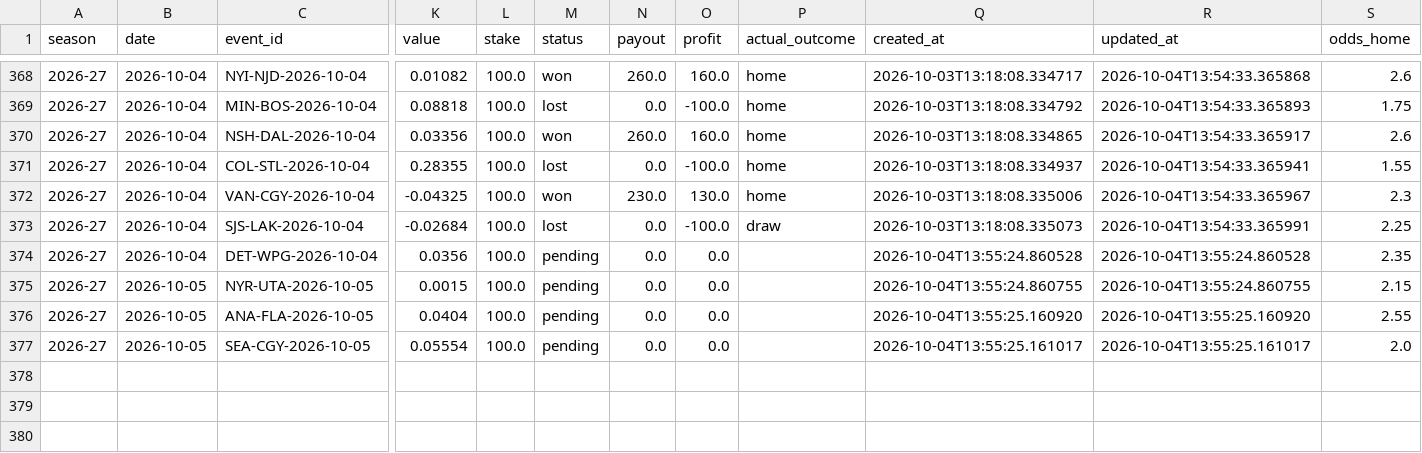
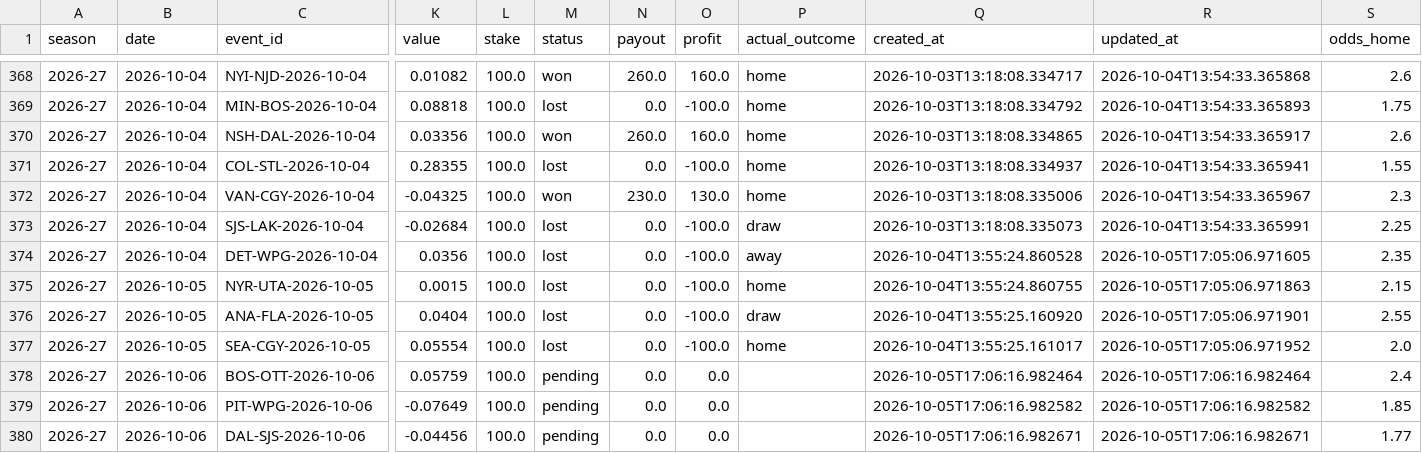
Before and after one commit to egeiran/NHL-ML-Prediction-Model, a CSV file: NHL/data/bet_shadow.csv, drawn as a sheet; only a part is shown, gaps mark what is left out; rows hold the shown columns only; the diff names each change by its address in the sheet, - before the commit and + after, or states it on an @@ line.

```diff
--- a/NHL/data/bet_shadow.csv
+++ b/NHL/data/bet_shadow.csv
-M374:M377 (status): pending
+M374:M377 (status): lost
-O374:O377 (profit): 0.0
+O374:O377 (profit): -100.0
-P374 (actual_outcome): (empty)
+P374 (actual_outcome): away
-R374 (updated_at): 2026-10-04T13:55:24.860528
+R374 (updated_at): 2026-10-05T17:05:06.971605
-P375 (actual_outcome): (empty)
+P375 (actual_outcome): home
-R375 (updated_at): 2026-10-04T13:55:24.860755
+R375 (updated_at): 2026-10-05T17:05:06.971863
-P376 (actual_outcome): (empty)
+P376 (actual_outcome): draw
-R376 (updated_at): 2026-10-04T13:55:25.160920
+R376 (updated_at): 2026-10-05T17:05:06.971901
-P377 (actual_outcome): (empty)
+P377 (actual_outcome): home
-R377 (updated_at): 2026-10-04T13:55:25.161017
+R377 (updated_at): 2026-10-05T17:05:06.971952
+row 378: 2026-27 | 2026-10-06 | BOS-OTT-2026-10-06 | 0.05759 | 100.0 | pending | 0.0 | 0.0 |  | 2026-10-05T17:06:16.982464 | 2026-10-05T17:06:16.982464 | 2.4
+row 379: 2026-27 | 2026-10-06 | PIT-WPG-2026-10-06 | -0.07649 | 100.0 | pending | 0.0 | 0.0 |  | 2026-10-05T17:06:16.982582 | 2026-10-05T17:06:16.982582 | 1.85
+row 380: 2026-27 | 2026-10-06 | DAL-SJS-2026-10-06 | -0.04456 | 100.0 | pending | 0.0 | 0.0 |  | 2026-10-05T17:06:16.982671 | 2026-10-05T17:06:16.982671 | 1.77
```
Also changed, not shown: NHL/data/bet_history.csv, 14 other files.
